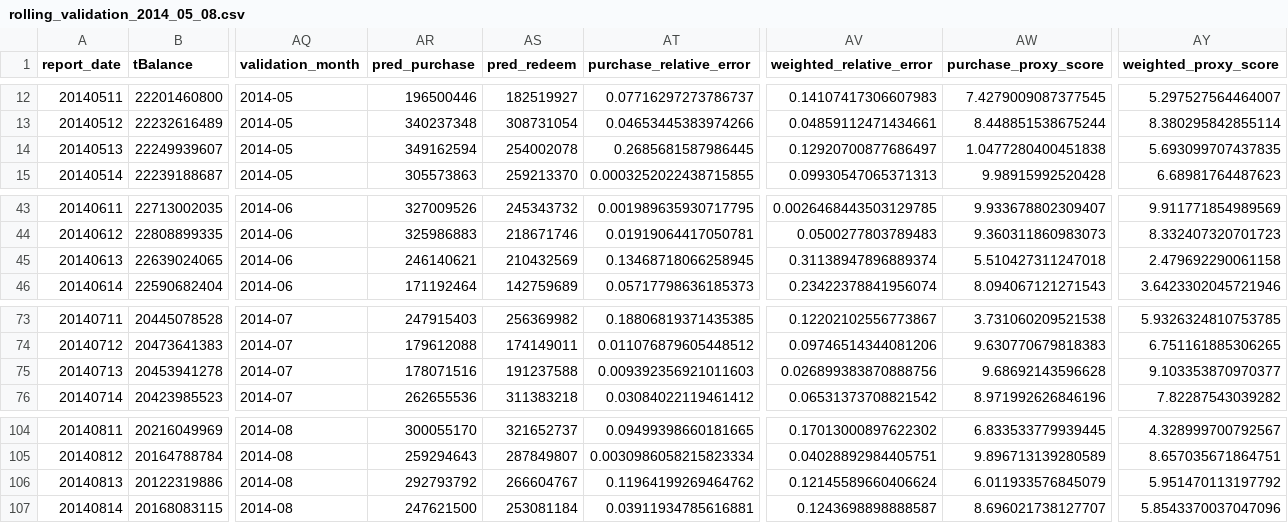
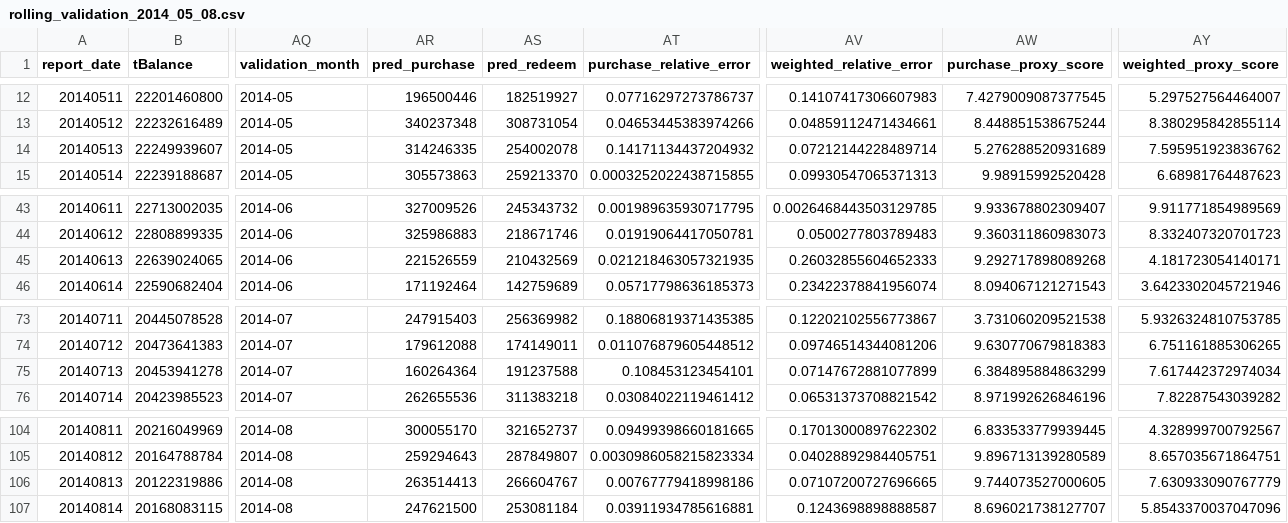
Before and after one commit to makabaka165/tianchi_funds, a CSV file: output/rolling_validation_2014_05_08.csv, drawn as a sheet; only a part is shown, gaps mark what is left out; the diff names each change by its address in the sheet, - before the commit and + after, or states it on an @@ line.

Commit message:
Add day 13 purchase adjustment

```diff
--- a/output/rolling_validation_2014_05_08.csv
+++ b/output/rolling_validation_2014_05_08.csv
-AR14 (pred_purchase): 349162594
+AR14 (pred_purchase): 314246335
-AT14 (purchase_relative_error): 0.2685681587986445
+AT14 (purchase_relative_error): 0.14171134437204932
-AV14 (weighted_relative_error): 0.12920700877686497
+AV14 (weighted_relative_error): 0.07212144228489714
-AW14 (purchase_proxy_score): 1.0477280400451838
+AW14 (purchase_proxy_score): 5.276288520931689
-AY14 (weighted_proxy_score): 5.693099707437835
+AY14 (weighted_proxy_score): 7.595951923836762
-AR45 (pred_purchase): 246140621
+AR45 (pred_purchase): 221526559
-AT45 (purchase_relative_error): 0.13468718066258945
+AT45 (purchase_relative_error): 0.021218463057321935
-AV45 (weighted_relative_error): 0.31138947896889374
+AV45 (weighted_relative_error): 0.26032855604652333
-AW45 (purchase_proxy_score): 5.510427311247018
+AW45 (purchase_proxy_score): 9.292717898089268
-AY45 (weighted_proxy_score): 2.479692290061158
+AY45 (weighted_proxy_score): 4.181723054140171
-AR75 (pred_purchase): 178071516
+AR75 (pred_purchase): 160264364
-AT75 (purchase_relative_error): 0.009392356921011603
+AT75 (purchase_relative_error): 0.108453123454101
-AV75 (weighted_relative_error): 0.026899383870888756
+AV75 (weighted_relative_error): 0.07147672881077899
-AW75 (purchase_proxy_score): 9.68692143596628
+AW75 (purchase_proxy_score): 6.384895884863299
-AY75 (weighted_proxy_score): 9.103353870970377
+AY75 (weighted_proxy_score): 7.617442372974034
-AR106 (pred_purchase): 292793792
+AR106 (pred_purchase): 263514413
-AT106 (purchase_relative_error): 0.11964199269464762
+AT106 (purchase_relative_error): 0.00767779418998186
-AV106 (weighted_relative_error): 0.12145589660406624
+AV106 (weighted_relative_error): 0.07107200727696665
-AW106 (purchase_proxy_score): 6.011933576845079
+AW106 (purchase_proxy_score): 9.744073527000605
-AY106 (weighted_proxy_score): 5.951470113197792
+AY106 (weighted_proxy_score): 7.630933090767779
```
Also changed, not shown: output/tc_comp_predict_table.csv, output/validation_august_2014.csv, 5 other files.
